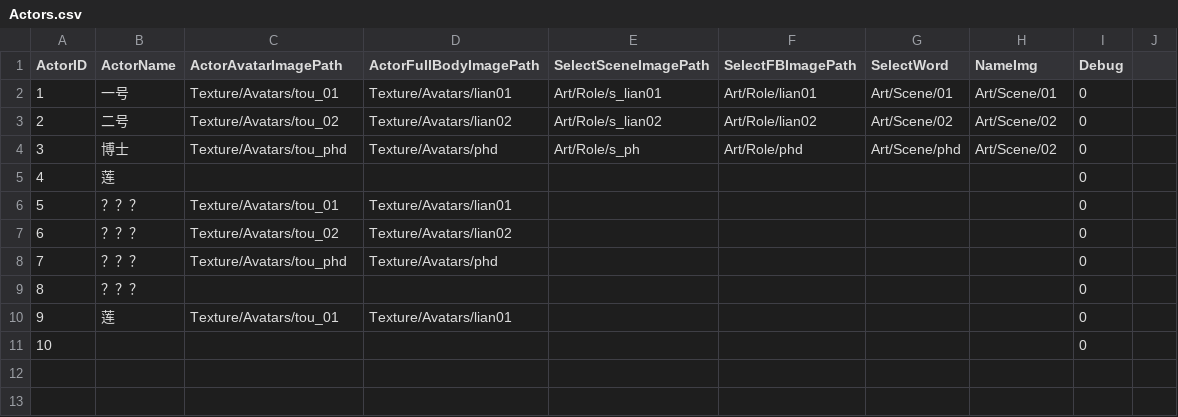
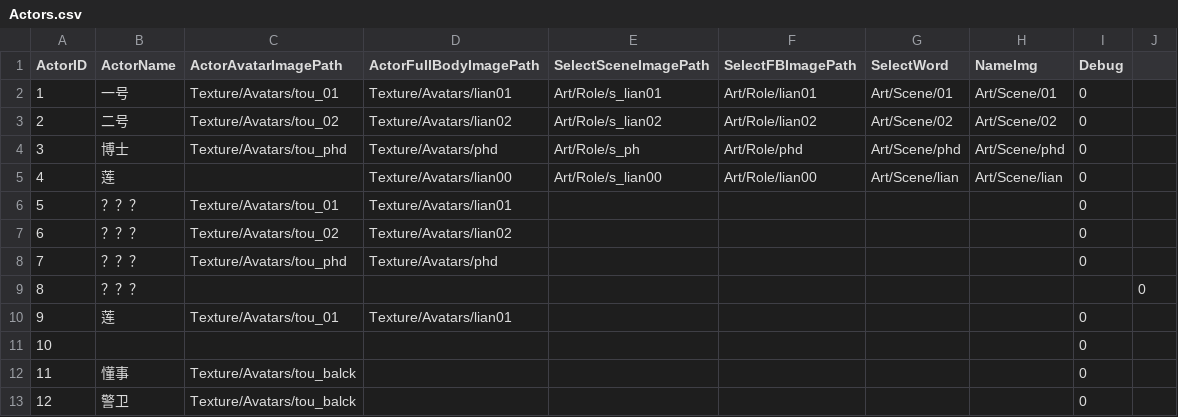
Before and after one commit to damagegithub/ProjectBooom, a CSV file: Assets/Resources/Tables/Actors.csv, drawn as a sheet.

Commit message:
actors 更新

```diff
--- a/Assets/Resources/Tables/Actors.csv
+++ b/Assets/Resources/Tables/Actors.csv
@@ -3,4 +3,4 @@ ActorID,ActorName,ActorAvatarImagePath,ActorFullBodyImagePath,SelectSceneImagePa
 2,二号,Texture/Avatars/tou_02,Texture/Avatars/lian02,Art/Role/s_lian02,Art/Role/lian02,Art/Scene/02,Art/Scene/02,0
-3,博士,Texture/Avatars/tou_phd,Texture/Avatars/phd,Art/Role/s_ph,Art/Role/phd,Art/Scene/phd,Art/Scene/02,0
-4,莲,,,,,,,0
+3,博士,Texture/Avatars/tou_phd,Texture/Avatars/phd,Art/Role/s_ph,Art/Role/phd,Art/Scene/phd,Art/Scene/phd,0
+4,莲,,Texture/Avatars/lian00,Art/Role/s_lian00,Art/Role/lian00,Art/Scene/lian,Art/Scene/lian,0
 5,？？？,Texture/Avatars/tou_01,Texture/Avatars/lian01,,,,,0
@@ -8,4 +8,6 @@ ActorID,ActorName,ActorAvatarImagePath,ActorFullBodyImagePath,SelectSceneImagePa
 7,？？？,Texture/Avatars/tou_phd,Texture/Avatars/phd,,,,,0
-8,？？？,,,,,,,0
+8,？？？,,,,,,,,0
 9,莲,Texture/Avatars/tou_01,Texture/Avatars/lian01,,,,,0
 10,,,,,,,,0
+11,懂事,Texture/Avatars/tou_balck,,,,,,0
+12,警卫,Texture/Avatars/tou_balck,,,,,,0
```
